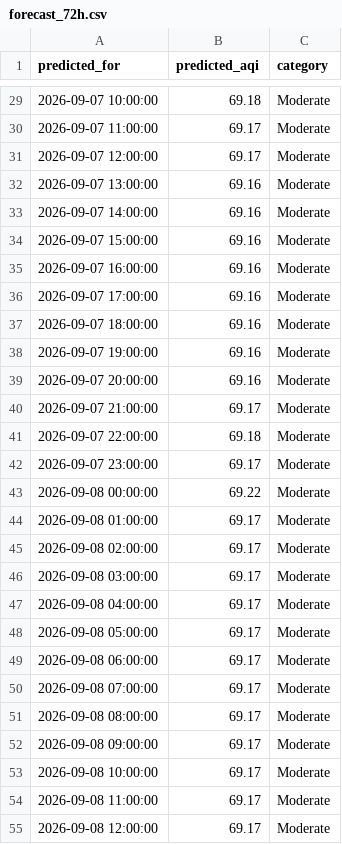
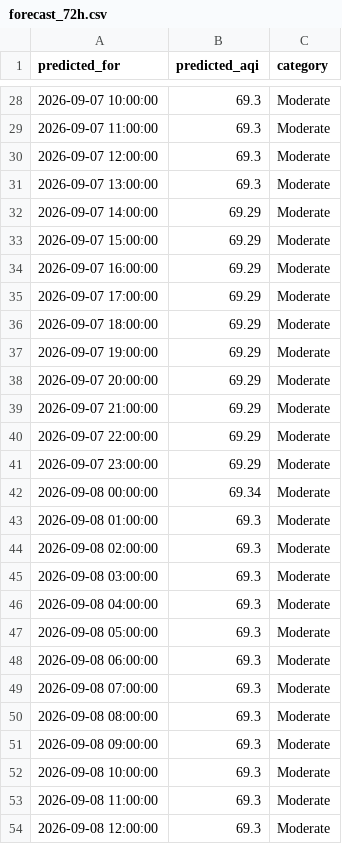
Before and after one commit to umerkhan791/Pearls-AQI-Predictor, a CSV file: data/forecast_72h.csv, drawn as a sheet; only a part is shown, gaps mark what is left out; the diff covers the shown part only.

```diff
--- a/data/forecast_72h.csv
+++ b/data/forecast_72h.csv
@@ -29,27 +28,27 @@ predicted_for,predicted_aqi,category
-2026-09-07 10:00:00,69.18,Moderate
-2026-09-07 11:00:00,69.17,Moderate
-2026-09-07 12:00:00,69.17,Moderate
-2026-09-07 13:00:00,69.16,Moderate
-2026-09-07 14:00:00,69.16,Moderate
-2026-09-07 15:00:00,69.16,Moderate
-2026-09-07 16:00:00,69.16,Moderate
-2026-09-07 17:00:00,69.16,Moderate
-2026-09-07 18:00:00,69.16,Moderate
-2026-09-07 19:00:00,69.16,Moderate
-2026-09-07 20:00:00,69.16,Moderate
-2026-09-07 21:00:00,69.17,Moderate
-2026-09-07 22:00:00,69.18,Moderate
-2026-09-07 23:00:00,69.17,Moderate
-2026-09-08 00:00:00,69.22,Moderate
-2026-09-08 01:00:00,69.17,Moderate
-2026-09-08 02:00:00,69.17,Moderate
-2026-09-08 03:00:00,69.17,Moderate
-2026-09-08 04:00:00,69.17,Moderate
-2026-09-08 05:00:00,69.17,Moderate
-2026-09-08 06:00:00,69.17,Moderate
-2026-09-08 07:00:00,69.17,Moderate
-2026-09-08 08:00:00,69.17,Moderate
-2026-09-08 09:00:00,69.17,Moderate
-2026-09-08 10:00:00,69.17,Moderate
-2026-09-08 11:00:00,69.17,Moderate
-2026-09-08 12:00:00,69.17,Moderate
+2026-09-07 10:00:00,69.3,Moderate
+2026-09-07 11:00:00,69.3,Moderate
+2026-09-07 12:00:00,69.3,Moderate
+2026-09-07 13:00:00,69.3,Moderate
+2026-09-07 14:00:00,69.29,Moderate
+2026-09-07 15:00:00,69.29,Moderate
+2026-09-07 16:00:00,69.29,Moderate
+2026-09-07 17:00:00,69.29,Moderate
+2026-09-07 18:00:00,69.29,Moderate
+2026-09-07 19:00:00,69.29,Moderate
+2026-09-07 20:00:00,69.29,Moderate
+2026-09-07 21:00:00,69.29,Moderate
+2026-09-07 22:00:00,69.29,Moderate
+2026-09-07 23:00:00,69.29,Moderate
+2026-09-08 00:00:00,69.34,Moderate
+2026-09-08 01:00:00,69.3,Moderate
+2026-09-08 02:00:00,69.3,Moderate
+2026-09-08 03:00:00,69.3,Moderate
+2026-09-08 04:00:00,69.3,Moderate
+2026-09-08 05:00:00,69.3,Moderate
+2026-09-08 06:00:00,69.3,Moderate
+2026-09-08 07:00:00,69.3,Moderate
+2026-09-08 08:00:00,69.3,Moderate
+2026-09-08 09:00:00,69.3,Moderate
+2026-09-08 10:00:00,69.3,Moderate
+2026-09-08 11:00:00,69.3,Moderate
+2026-09-08 12:00:00,69.3,Moderate
```
Also changed, not shown: 1 added row, 1 removed row and 43 edited cells elsewhere in this file.
